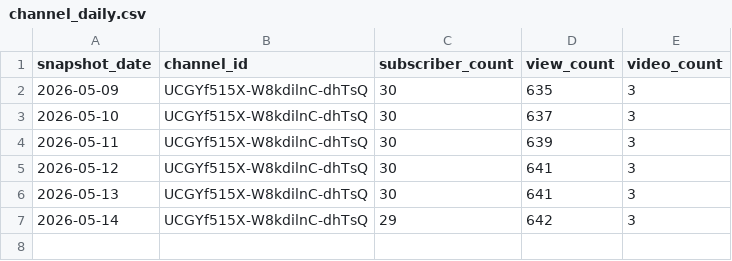
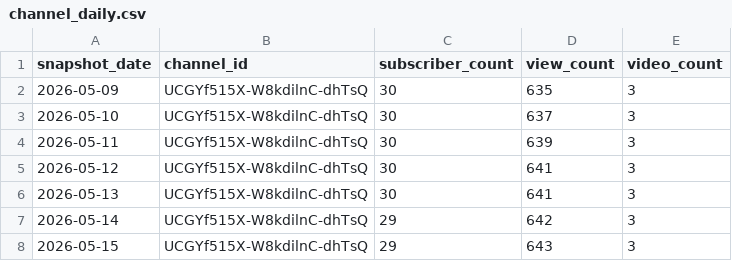
Before and after one commit to take-cmd-web/youtube-analytics-tracker, a CSV file: data/channel_daily.csv, drawn as a sheet.

```diff
--- a/data/channel_daily.csv
+++ b/data/channel_daily.csv
@@ -7 +7,2 @@ snapshot_date,channel_id,subscriber_count,view_count,video_count
 2026-05-14,UCGYf515X-W8kdilnC-dhTsQ,29,642,3
+2026-05-15,UCGYf515X-W8kdilnC-dhTsQ,29,643,3
```
Also changed, not shown: data/analytics_daily.csv, data/impressions_ctr.csv, 3 other files.
